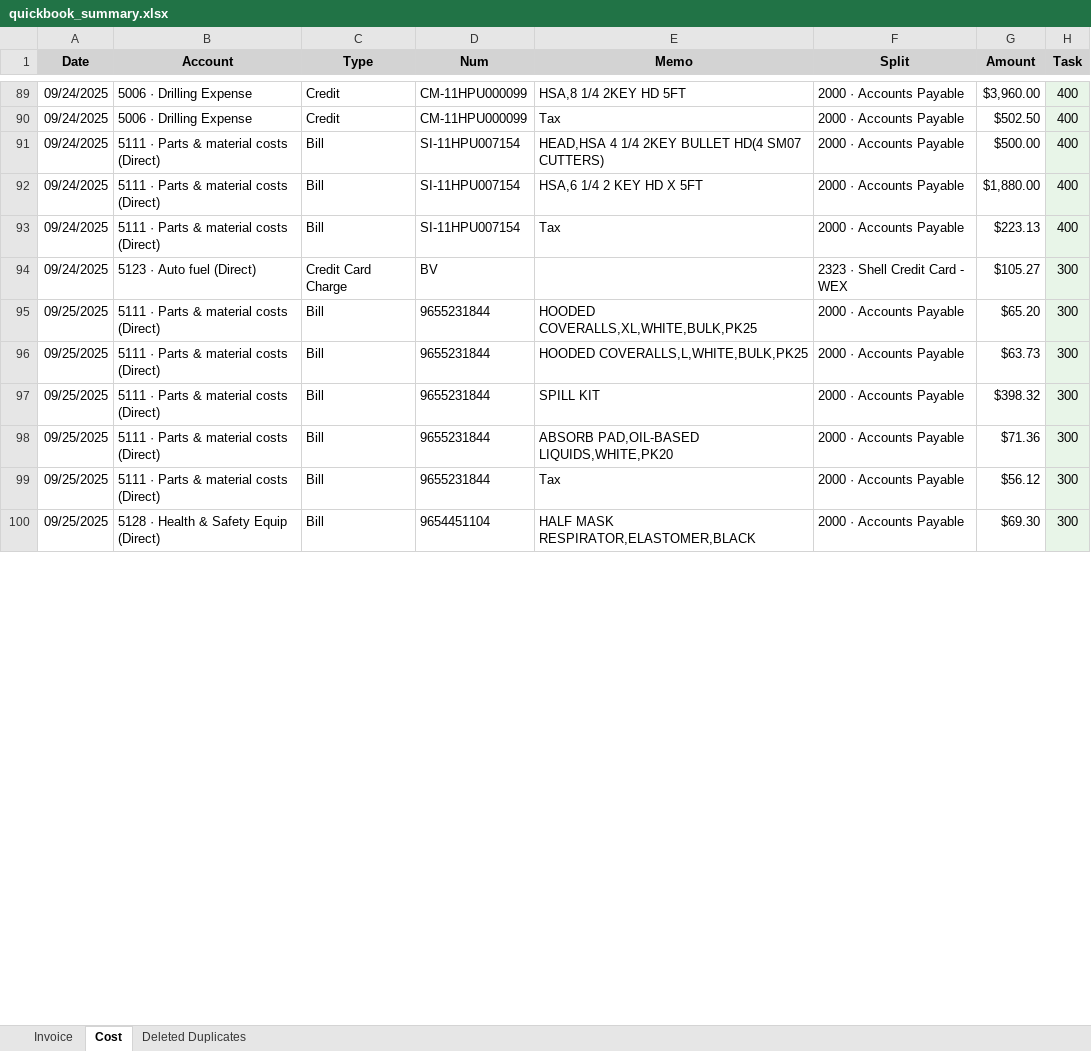
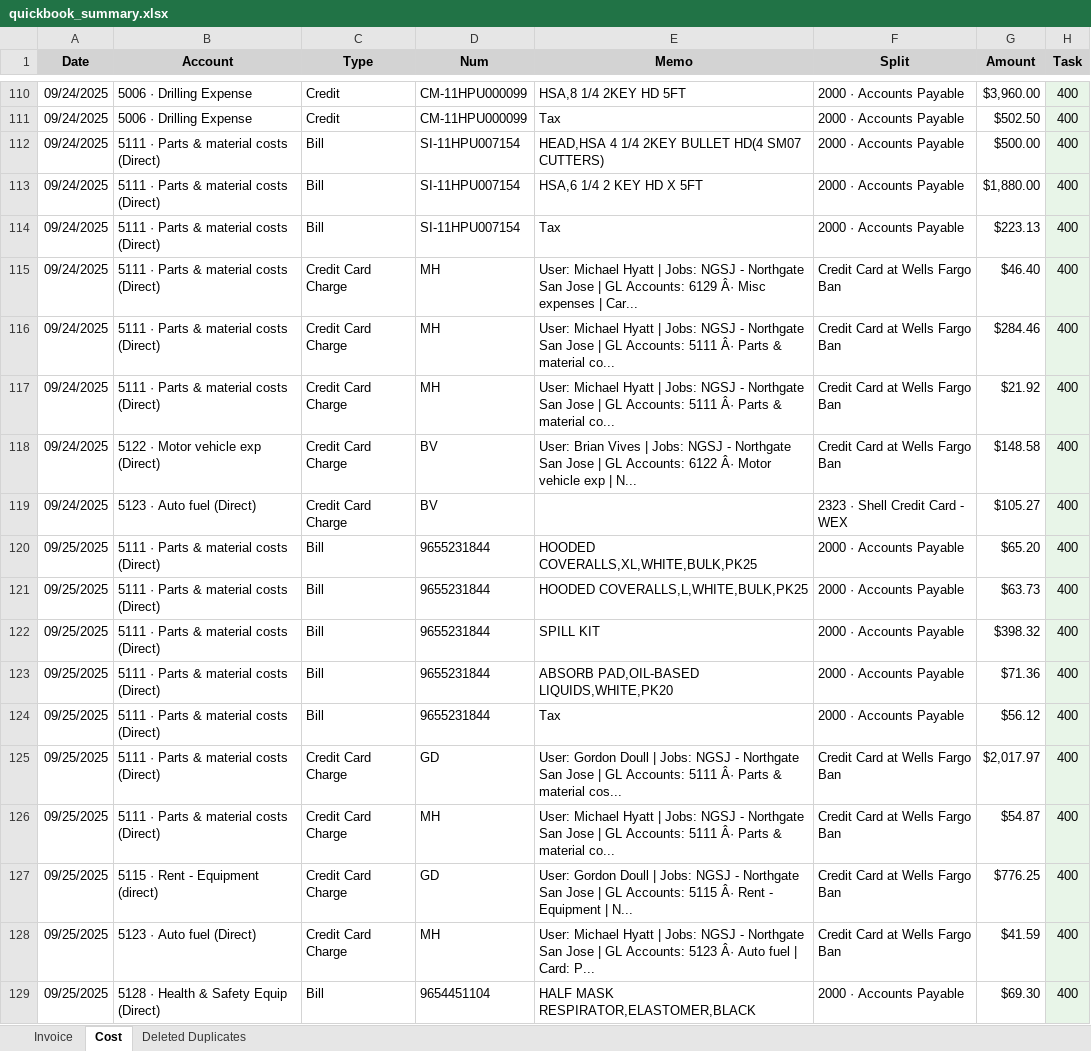
Before and after one commit to xiaosongchen1977/geo-project-tracker-sanjose2025.com, an Excel workbook: quickbook_summary.xlsx, sheet Cost, drawn as a sheet; only a part is shown, gaps mark what is left out; values as stored, in another font and other column widths than the file's, no borders; addresses are those after the commit; the diff covers the shown part only; the diff names each change by its address in the sheet, - before the commit and + after, or states it on an @@ line.

Commit message:
Update web reports - 2025-12-01 20:59:43

```diff
--- a/quickbook_summary.xlsx (sheet Cost)
+++ b/quickbook_summary.xlsx (sheet Cost)
+row 115: 09/24/2025 | 5111 · Parts & material costs (Direct) | Credit Card Charge | MH | User: Michael Hyatt | Jobs: NGSJ - Northgate San Jose | GL Accounts: 6129 Â· Misc expenses | Car... | Credit Card at Wells Fargo Ban | $46.40 | 400
+row 116: 09/24/2025 | 5111 · Parts & material costs (Direct) | Credit Card Charge | MH | User: Michael Hyatt | Jobs: NGSJ - Northgate San Jose | GL Accounts: 5111 Â· Parts & material co... | Credit Card at Wells Fargo Ban | $284.46 | 400
+row 117: 09/24/2025 | 5111 · Parts & material costs (Direct) | Credit Card Charge | MH | User: Michael Hyatt | Jobs: NGSJ - Northgate San Jose | GL Accounts: 5111 Â· Parts & material co... | Credit Card at Wells Fargo Ban | $21.92 | 400
+row 118: 09/24/2025 | 5122 · Motor vehicle exp (Direct) | Credit Card Charge | BV | User: Brian Vives | Jobs: NGSJ - Northgate San Jose | GL Accounts: 6122 Â· Motor vehicle exp | N... | Credit Card at Wells Fargo Ban | $148.58 | 400
-H119:H124 (Task): 300
+H119:H124 (Task): 400
+row 125: 09/25/2025 | 5111 · Parts & material costs (Direct) | Credit Card Charge | GD | User: Gordon Doull | Jobs: NGSJ - Northgate San Jose | GL Accounts: 5111 Â· Parts & material cos... | Credit Card at Wells Fargo Ban | $2,017.97 | 400
+row 126: 09/25/2025 | 5111 · Parts & material costs (Direct) | Credit Card Charge | MH | User: Michael Hyatt | Jobs: NGSJ - Northgate San Jose | GL Accounts: 5111 Â· Parts & material co... | Credit Card at Wells Fargo Ban | $54.87 | 400
+row 127: 09/25/2025 | 5115 · Rent - Equipment (direct) | Credit Card Charge | GD | User: Gordon Doull | Jobs: NGSJ - Northgate San Jose | GL Accounts: 5115 Â· Rent - Equipment | N... | Credit Card at Wells Fargo Ban | $776.25 | 400
+row 128: 09/25/2025 | 5123 · Auto fuel (Direct) | Credit Card Charge | MH | User: Michael Hyatt | Jobs: NGSJ - Northgate San Jose | GL Accounts: 5123 Â· Auto fuel | Card: P... | Credit Card at Wells Fargo Ban | $41.59 | 400
-H129 (Task): 300
+H129 (Task): 400
```
Also changed, not shown: 51 added rows, 18 removed rows and 17 edited cells elsewhere in this sheet, sheet Invoice.
